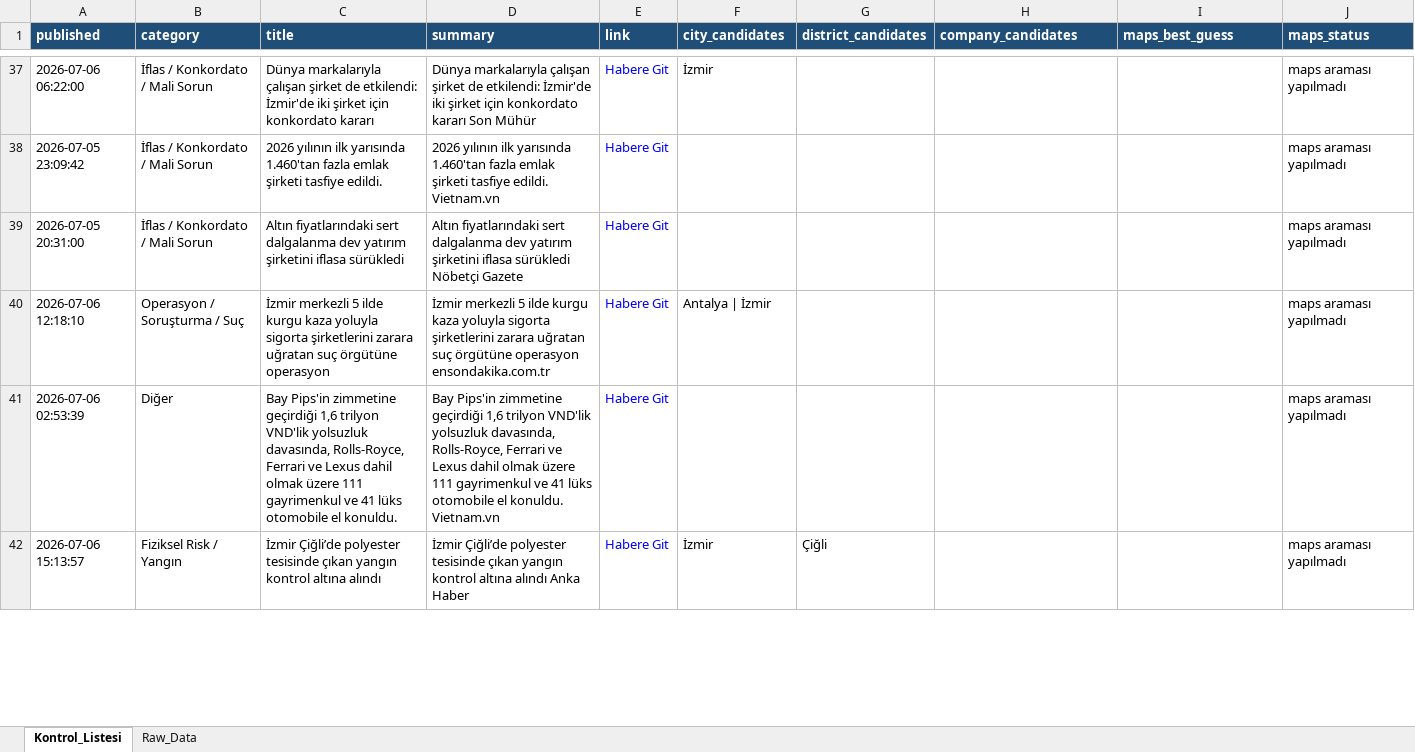
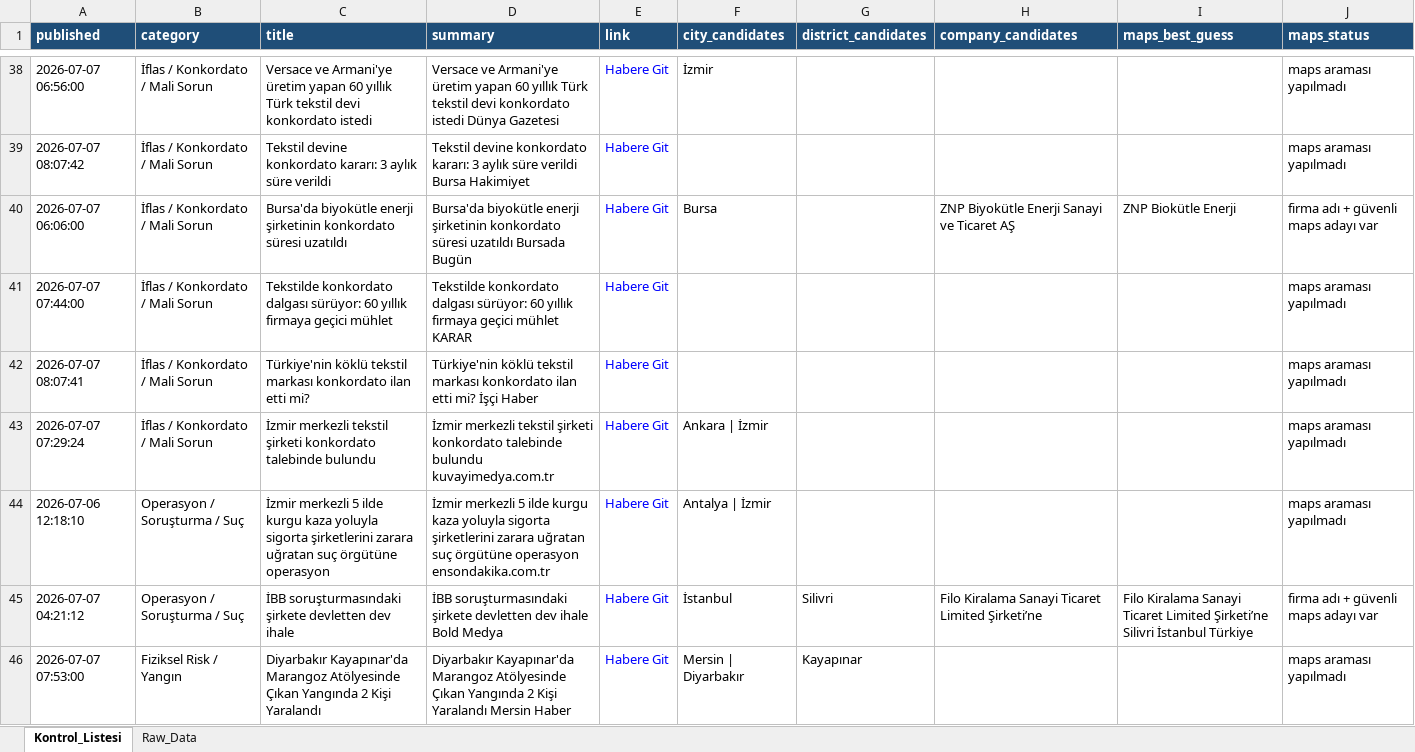
Before and after one commit to 19982109/haber-risk-monitor, an Excel workbook: data/haberler_final.xlsx, sheet Kontrol_Listesi, drawn as a sheet; only a part is shown, gaps mark what is left out; values as stored, in another font and other column widths than the file's, no borders; removed rows and columns are numbered as before the commit, all else as after; the diff covers the shown part only; the diff names each change by its address in the sheet, - before the commit and + after, or states it on an @@ line.

```diff
--- a/data/haberler_final.xlsx (sheet Kontrol_Listesi)
+++ b/data/haberler_final.xlsx (sheet Kontrol_Listesi)
-A38 (published): 2026-07-06 06:22:00
+A38 (published): 2026-07-07 06:56:00
-C38 (title): Dünya markalarıyla çalışan şirket de etkilendi: İzmir'de iki şirket için konkordato kararı
+C38 (title): Versace ve Armani'ye üretim yapan 60 yıllık Türk tekstil devi konkordato istedi
-D38 (summary): Dünya markalarıyla çalışan şirket de etkilendi: İzmir'de iki şirket için konkordato kararı Son Mühür
+D38 (summary): Versace ve Armani'ye üretim yapan 60 yıllık Türk tekstil devi konkordato istedi Dünya Gazetesi
+row 39: 2026-07-07 08:07:42 | İflas / Konkordato / Mali Sorun | Tekstil devine konkordato kararı: 3 aylık süre verildi | Tekstil devine konkordato kararı: 3 aylık süre verildi Bursa Hakimiyet | Habere Git |  |  |  |  | maps araması yapılmadı
+row 40: 2026-07-07 06:06:00 | İflas / Konkordato / Mali Sorun | Bursa'da biyokütle enerji şirketinin konkordato süresi uzatıldı | Bursa'da biyokütle enerji şirketinin konkordato süresi uzatıldı Bursada Bugün | Habere Git | Bursa |  | ZNP Biyokütle Enerji Sanayi ve Ticaret AŞ | ZNP Biokütle Enerji | firma adı + güvenli maps adayı var
-A41 (published): 2026-07-05 23:09:42
+A41 (published): 2026-07-07 07:44:00
-C41 (title): 2026 yılının ilk yarısında 1.460'tan fazla emlak şirketi tasfiye edildi.
+C41 (title): Tekstilde konkordato dalgası sürüyor: 60 yıllık firmaya geçici mühlet
-D41 (summary): 2026 yılının ilk yarısında 1.460'tan fazla emlak şirketi tasfiye edildi. Vietnam.vn
+D41 (summary): Tekstilde konkordato dalgası sürüyor: 60 yıllık firmaya geçici mühlet KARAR
-A42 (published): 2026-07-05 20:31:00
+A42 (published): 2026-07-07 08:07:41
-C42 (title): Altın fiyatlarındaki sert dalgalanma dev yatırım şirketini iflasa sürükledi
+C42 (title): Türkiye'nin köklü tekstil markası konkordato ilan etti mi?
-D42 (summary): Altın fiyatlarındaki sert dalgalanma dev yatırım şirketini iflasa sürükledi Nöbetçi Gazete
+D42 (summary): Türkiye'nin köklü tekstil markası konkordato ilan etti mi? İşçi Haber
+row 43: 2026-07-07 07:29:24 | İflas / Konkordato / Mali Sorun | İzmir merkezli tekstil şirketi konkordato talebinde bulundu | İzmir merkezli tekstil şirketi konkordato talebinde bulundu kuvayimedya.com.tr | Habere Git | Ankara | İzmir |  |  |  | maps araması yapılmadı
-row 41: 2026-07-06 02:53:39 | Diğer | Bay Pips'in zimmetine geçirdiği 1,6 trilyon VND'lik yolsuzluk davasında, Rolls-Royce, Ferrari ve Lexus dahil olmak üzere 111 gayrimenkul ve 41 lüks otomobile el konuldu. | Bay Pips'in zimmetine geçirdiği 1,6 trilyon VND'lik yolsuzluk davasında, Rolls-Royce, Ferrari ve Lexus dahil olmak üzere 111 gayrimenkul ve 41 lüks otomobile el konuldu. Vietnam.vn | Habere Git |  |  |  |  | maps araması yapılmadı
+row 45: 2026-07-07 04:21:12 | Operasyon / Soruşturma / Suç | İBB soruşturmasındaki şirkete devletten dev ihale | İBB soruşturmasındaki şirkete devletten dev ihale Bold Medya | Habere Git | İstanbul | Silivri | Filo Kiralama Sanayi Ticaret Limited Şirketi’ne | Filo Kiralama Sanayi Ticaret Limited Şirketi’ne Silivri İstanbul Türkiye | firma adı + güvenli maps adayı var
-A46 (published): 2026-07-06 15:13:57
+A46 (published): 2026-07-07 07:53:00
-C46 (title): İzmir Çiğli’de polyester tesisinde çıkan yangın kontrol altına alındı
+C46 (title): Diyarbakır Kayapınar'da Marangoz Atölyesinde Çıkan Yangında 2 Kişi Yaralandı
-D46 (summary): İzmir Çiğli’de polyester tesisinde çıkan yangın kontrol altına alındı Anka Haber
+D46 (summary): Diyarbakır Kayapınar'da Marangoz Atölyesinde Çıkan Yangında 2 Kişi Yaralandı Mersin Haber
-F46 (city_candidates): İzmir
+F46 (city_candidates): Mersin | Diyarbakır
-G46 (district_candidates): Çiğli
+G46 (district_candidates): Kayapınar
```
Also changed, not shown: 18 added rows, 17 removed rows, 1 moved row and 37 edited cells elsewhere in this sheet, sheet Raw_Data, 1 other file.
